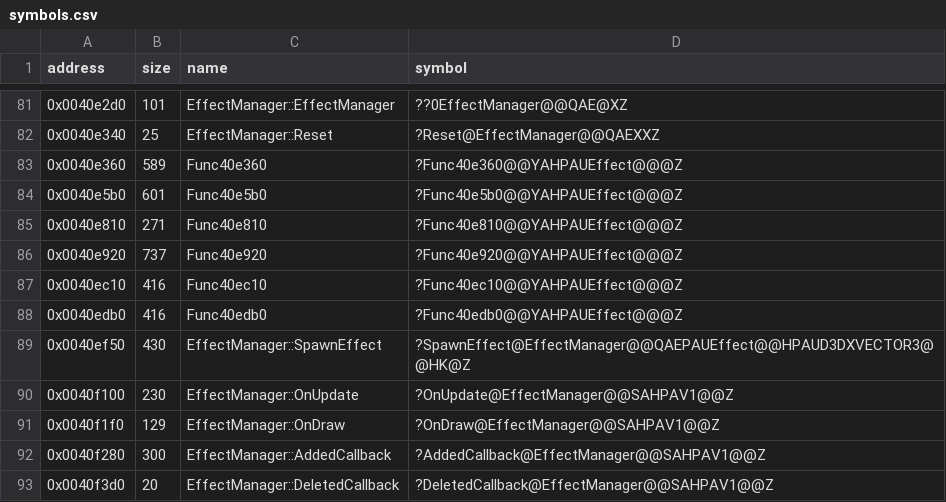
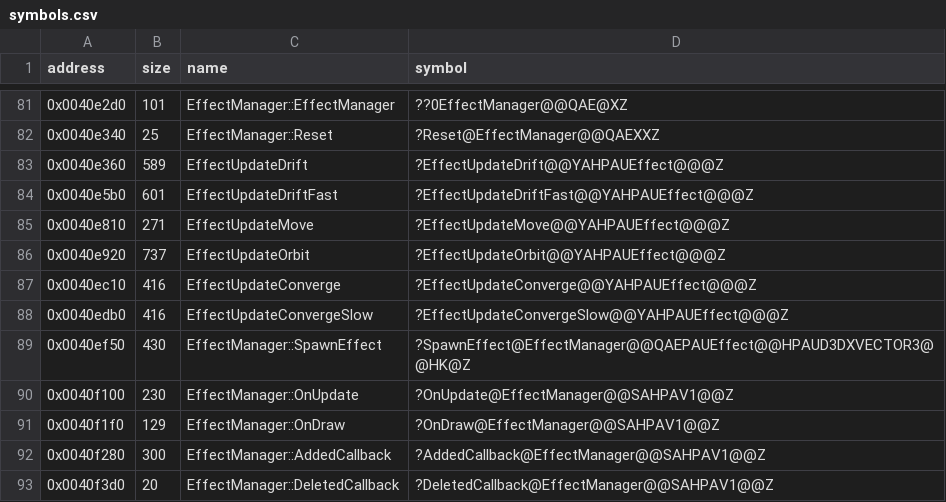
Before and after one commit to Cirno-Labs/th06, a CSV file: config/symbols.csv, drawn as a sheet; only a part is shown, gaps mark what is left out.

Commit message:
effect: name Effect fields and updates

```diff
--- a/config/symbols.csv
+++ b/config/symbols.csv
@@ -82,8 +82,8 @@ address,size,name,symbol
 0x0040e340,25,EffectManager::Reset,?Reset@EffectManager@@QAEXXZ
-0x0040e360,589,Func40e360,?Func40e360@@YAHPAUEffect@@@Z
-0x0040e5b0,601,Func40e5b0,?Func40e5b0@@YAHPAUEffect@@@Z
-0x0040e810,271,Func40e810,?Func40e810@@YAHPAUEffect@@@Z
-0x0040e920,737,Func40e920,?Func40e920@@YAHPAUEffect@@@Z
-0x0040ec10,416,Func40ec10,?Func40ec10@@YAHPAUEffect@@@Z
-0x0040edb0,416,Func40edb0,?Func40edb0@@YAHPAUEffect@@@Z
+0x0040e360,589,EffectUpdateDrift,?EffectUpdateDrift@@YAHPAUEffect@@@Z
+0x0040e5b0,601,EffectUpdateDriftFast,?EffectUpdateDriftFast@@YAHPAUEffect@@@Z
+0x0040e810,271,EffectUpdateMove,?EffectUpdateMove@@YAHPAUEffect@@@Z
+0x0040e920,737,EffectUpdateOrbit,?EffectUpdateOrbit@@YAHPAUEffect@@@Z
+0x0040ec10,416,EffectUpdateConverge,?EffectUpdateConverge@@YAHPAUEffect@@@Z
+0x0040edb0,416,EffectUpdateConvergeSlow,?EffectUpdateConvergeSlow@@YAHPAUEffect@@@Z
 0x0040ef50,430,EffectManager::SpawnEffect,?SpawnEffect@EffectManager@@QAEPAUEffect@@HPAUD3DXVECTOR3@@HK@Z
```
Also changed, not shown: 5 other files.
